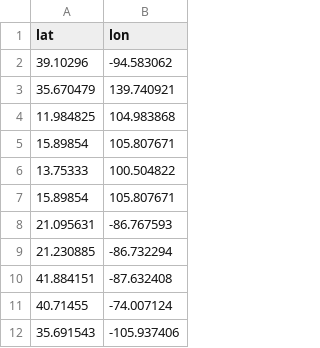
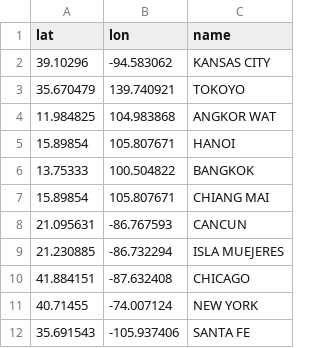
Before and after one commit to vlandham/feltronifier, a CSV file: data/locations.csv, drawn as a sheet; the diff names each change by its address in the sheet, - before the commit and + after, or states it on an @@ line.

```diff
--- a/data/locations.csv
+++ b/data/locations.csv
+column C (name), rows 2-12: KANSAS CITY | TOKOYO | ANGKOR WAT | HANOI | BANGKOK | CHIANG MAI | CANCUN | ISLA MUEJERES | CHICAGO | NEW YORK | SANTA FE
```
Also changed, not shown: 9 other files.
